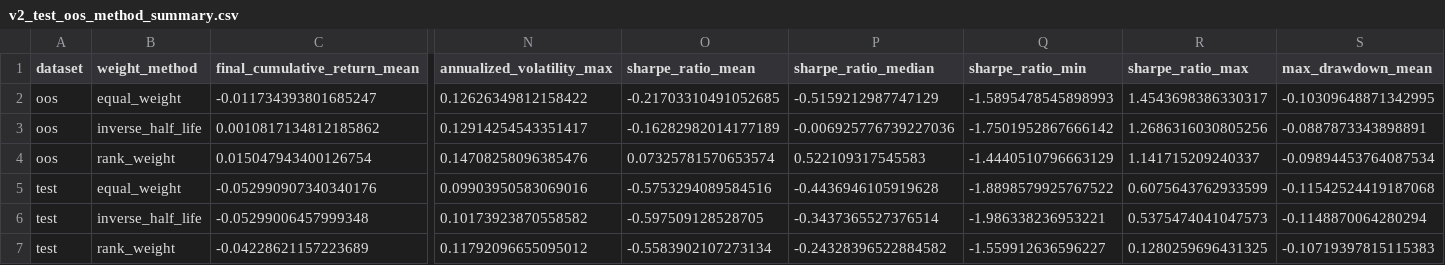
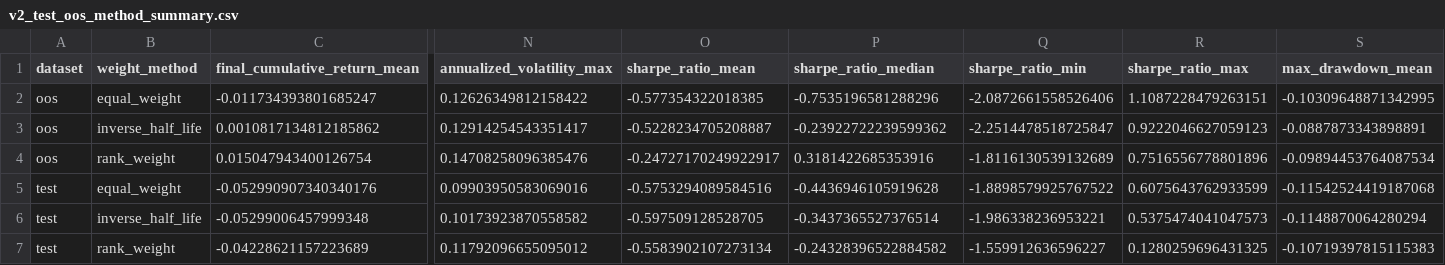
Before and after one commit to aditiseshadricodes/QuantProjects, a CSV file: pairs-trading-ai-tech/outputs/tables/v2_test_oos_method_summary.csv, drawn as a sheet; only a part is shown, gaps mark what is left out; the diff names each change by its address in the sheet, - before the commit and + after, or states it on an @@ line.

```diff
--- a/pairs-trading-ai-tech/outputs/tables/v2_test_oos_method_summary.csv
+++ b/pairs-trading-ai-tech/outputs/tables/v2_test_oos_method_summary.csv
-O2 (sharpe_ratio_mean): -0.21703310491052685
+O2 (sharpe_ratio_mean): -0.577354322018385
-P2 (sharpe_ratio_median): -0.5159212987747129
+P2 (sharpe_ratio_median): -0.7535196581288296
-Q2 (sharpe_ratio_min): -1.5895478545898993
+Q2 (sharpe_ratio_min): -2.0872661558526406
-R2 (sharpe_ratio_max): 1.4543698386330317
+R2 (sharpe_ratio_max): 1.1087228479263151
-O3 (sharpe_ratio_mean): -0.16282982014177189
+O3 (sharpe_ratio_mean): -0.5228234705208887
-P3 (sharpe_ratio_median): -0.006925776739227036
+P3 (sharpe_ratio_median): -0.23922722239599362
-Q3 (sharpe_ratio_min): -1.7501952867666142
+Q3 (sharpe_ratio_min): -2.2514478518725847
-R3 (sharpe_ratio_max): 1.2686316030805256
+R3 (sharpe_ratio_max): 0.9222046627059123
-O4 (sharpe_ratio_mean): 0.07325781570653574
+O4 (sharpe_ratio_mean): -0.24727170249922917
-P4 (sharpe_ratio_median): 0.522109317545583
+P4 (sharpe_ratio_median): 0.3181422685353916
-Q4 (sharpe_ratio_min): -1.4440510796663129
+Q4 (sharpe_ratio_min): -1.8116130539132689
-R4 (sharpe_ratio_max): 1.141715209240337
+R4 (sharpe_ratio_max): 0.7516556778801896
```
Also changed, not shown: pairs-trading-ai-tech/outputs/tables/v2_oos_portfolio_metrics.csv, pairs-trading-ai-tech/outputs/tables/v2_test_oos_metrics_comparison.csv, 5 other files.
